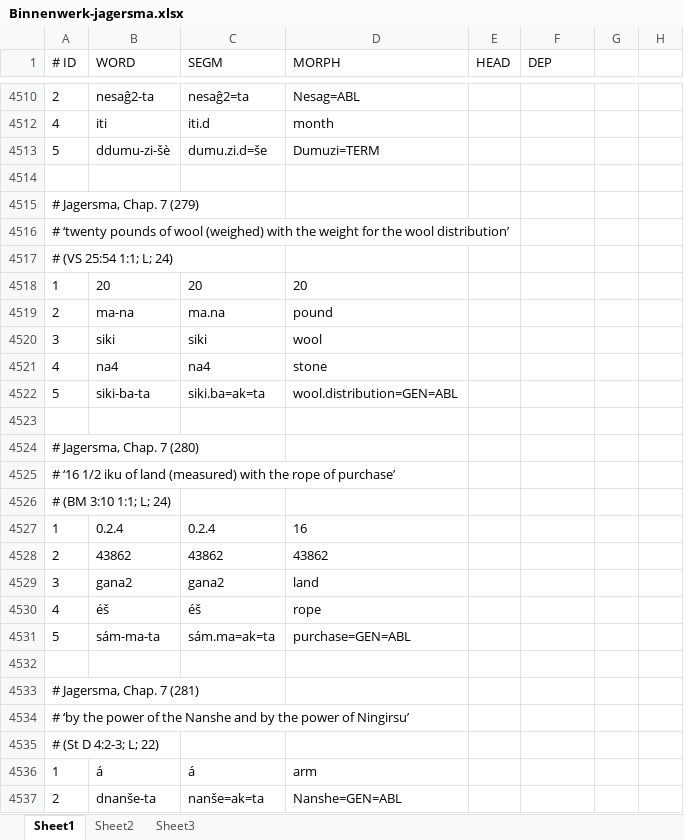
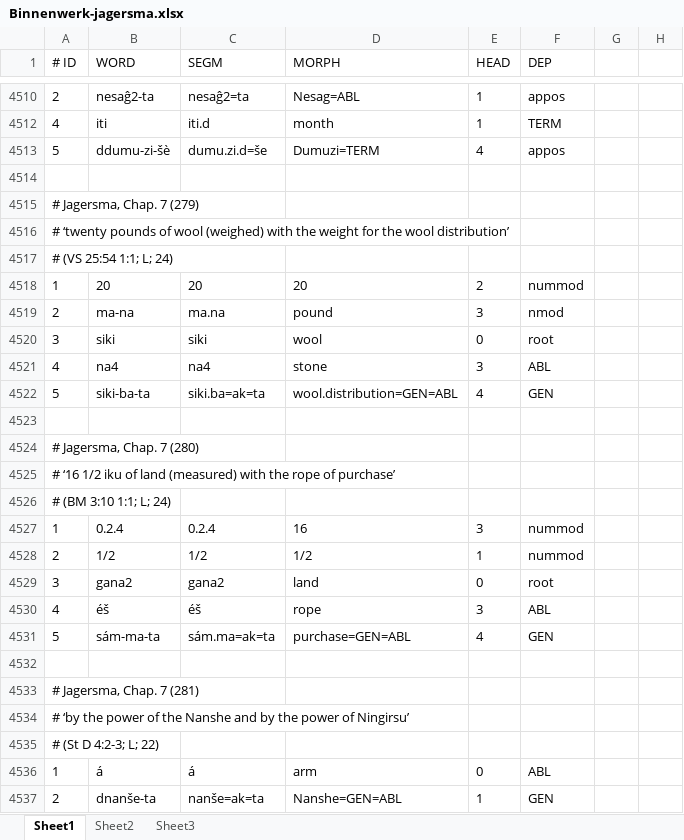
Before and after one commit to cdli-gh/mtaac_syntax_corpus, an Excel workbook: reference-data/orig/Binnenwerk-jagersma.xlsx, sheet Sheet1, drawn as a sheet; only a part is shown, gaps mark what is left out; values as stored, in another font and other column widths than the file's, no borders; removed rows and columns are numbered as before the commit, all else as after; the diff covers the shown part only; the diff names each change by its address in the sheet, - before the commit and + after, or states it on an @@ line.

```diff
--- a/reference-data/orig/Binnenwerk-jagersma.xlsx (sheet Sheet1)
+++ b/reference-data/orig/Binnenwerk-jagersma.xlsx (sheet Sheet1)
-E4510 (HEAD): (empty)
+E4510 (HEAD): 1
-F4510 (DEP): (empty)
+F4510 (DEP): appos
-E4512 (HEAD): (empty)
+E4512 (HEAD): 1
-F4512 (DEP): (empty)
+F4512 (DEP): TERM
-E4513 (HEAD): (empty)
+E4513 (HEAD): 4
-F4513 (DEP): (empty)
+F4513 (DEP): appos
-E4518 (HEAD): (empty)
+E4518 (HEAD): 2
-F4518 (DEP): (empty)
+F4518 (DEP): nummod
-E4519 (HEAD): (empty)
+E4519 (HEAD): 3
-F4519 (DEP): (empty)
+F4519 (DEP): nmod
-E4520 (HEAD): (empty)
+E4520 (HEAD): 0
-F4520 (DEP): (empty)
+F4520 (DEP): root
-E4521 (HEAD): (empty)
+E4521 (HEAD): 3
-F4521 (DEP): (empty)
+F4521 (DEP): ABL
-E4522 (HEAD): (empty)
+E4522 (HEAD): 4
-F4522 (DEP): (empty)
+F4522 (DEP): GEN
-E4527 (HEAD): (empty)
+E4527 (HEAD): 3
-F4527 (DEP): (empty)
+F4527 (DEP): nummod
-row 4528: 2 | 43862 | 43862 | 43862
+row 4528: 2 | 1/2 | 1/2 | 1/2 | 1 | nummod
-E4529 (HEAD): (empty)
+E4529 (HEAD): 0
-F4529 (DEP): (empty)
+F4529 (DEP): root
-E4530 (HEAD): (empty)
+E4530 (HEAD): 3
-F4530 (DEP): (empty)
+F4530 (DEP): ABL
-E4531 (HEAD): (empty)
+E4531 (HEAD): 4
-F4531 (DEP): (empty)
+F4531 (DEP): GEN
-E4536 (HEAD): (empty)
+E4536 (HEAD): 0
-F4536 (DEP): (empty)
+F4536 (DEP): ABL
-E4537 (HEAD): (empty)
+E4537 (HEAD): 1
-F4537 (DEP): (empty)
+F4537 (DEP): GEN
```
Also changed, not shown: 457 edited cells elsewhere in this sheet.
